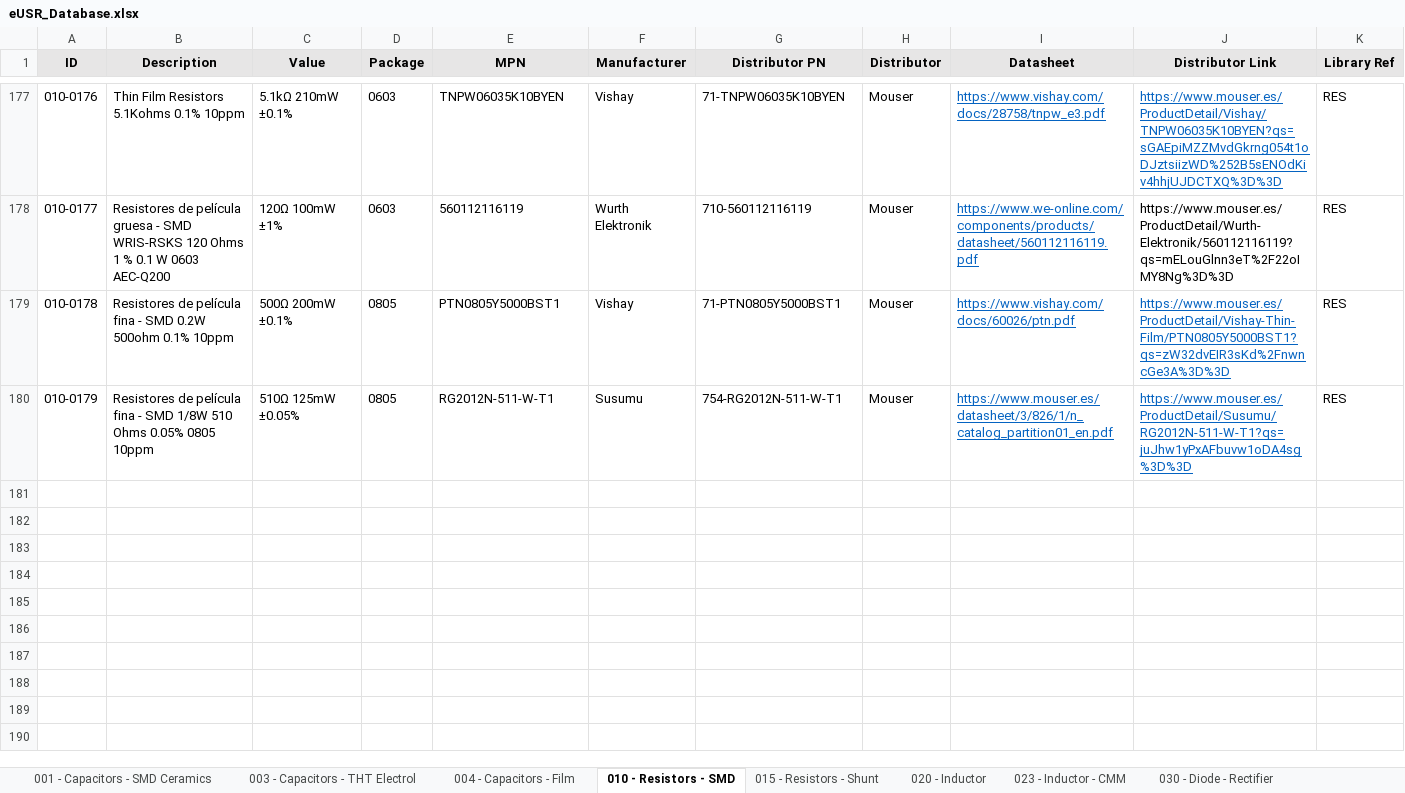
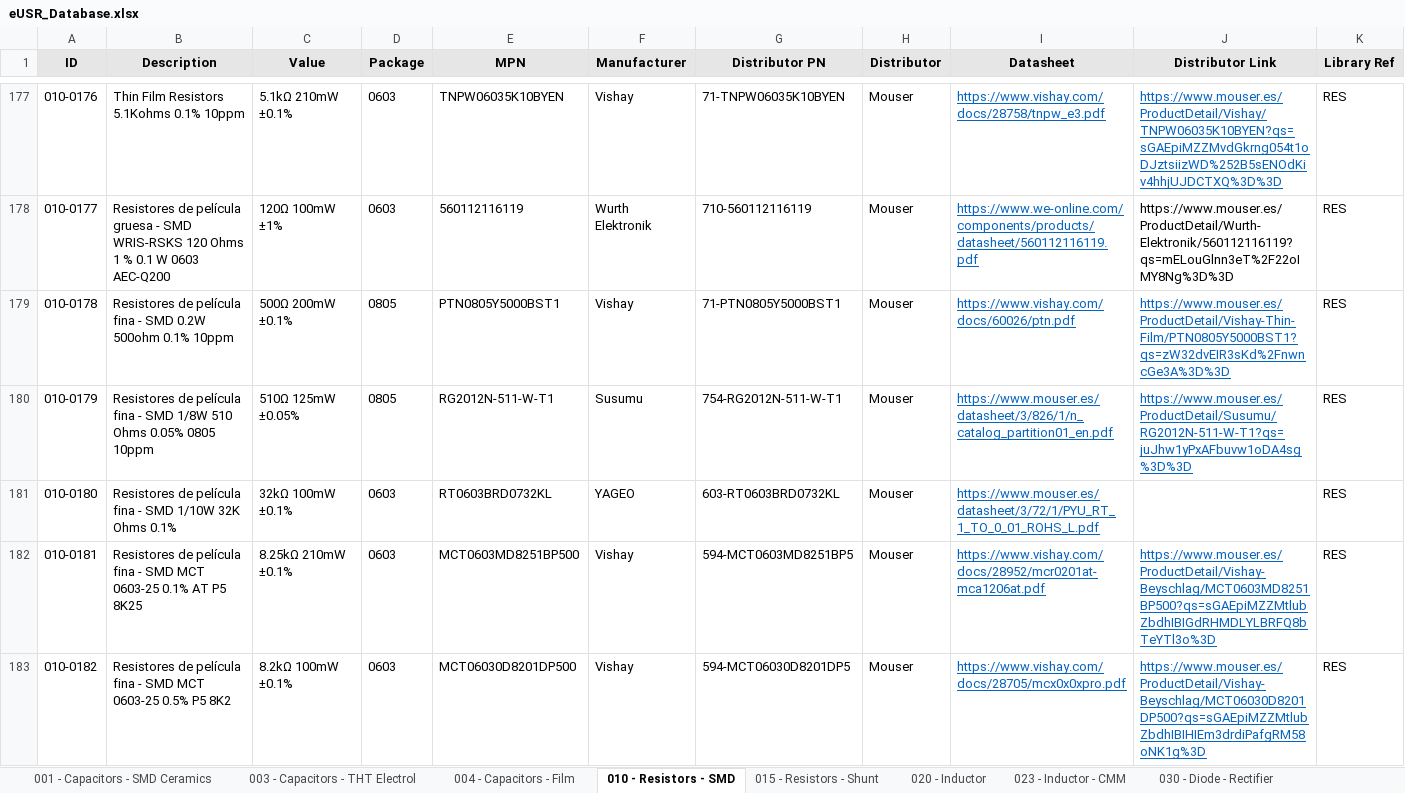
Before and after one commit to Gustavo-Gago/LIB, an Excel workbook: eUSR_Database.xlsx, sheet 010 - Resistors - SMD, drawn as a sheet; only a part is shown, gaps mark what is left out; values as stored, in another font and other column widths than the file's, no borders; rows hold the shown columns only; the diff names each change by its address in the sheet, - before the commit and + after, or states it on an @@ line.

```diff
--- a/eUSR_Database.xlsx (sheet 010 - Resistors - SMD)
+++ b/eUSR_Database.xlsx (sheet 010 - Resistors - SMD)
+row 181: 010-0180 | Resistores de película fina - SMD 1/10W 32K Ohms 0.1% | 32kΩ 100mW ±0.1% | 0603 | RT0603BRD0732KL | YAGEO | 603-RT0603BRD0732KL | Mouser | https://www.mouser.es/datasheet/3/72/1/PYU_RT_1_TO_0_01_ROHS_L.pdf |  | RES
+row 182: 010-0181 | Resistores de película fina - SMD MCT 0603-25 0.1% AT P5 8K25 | 8.25kΩ 210mW ±0.1% | 0603 | MCT0603MD8251BP500 | Vishay | 594-MCT0603MD8251BP5 | Mouser | https://www.vishay.com/docs/28952/mcr0201at-mca1206at.pdf | https://www.mouser.es/ProductDetail/Vishay-Beyschlag/MCT0603MD8251BP500?qs=sGAEpiMZZMtlubZbdhIBIGdRHMDLYLBRFQ8bTeYTl3o%3D | RES
+row 183: 010-0182 | Resistores de película fina - SMD MCT 0603-25 0.5% P5 8K2 | 8.2kΩ 100mW ±0.1% | 0603 | MCT06030D8201DP500 | Vishay | 594-MCT06030D8201DP5 | Mouser | https://www.vishay.com/docs/28705/mcx0x0xpro.pdf | https://www.mouser.es/ProductDetail/Vishay-Beyschlag/MCT06030D8201DP500?qs=sGAEpiMZZMtlubZbdhIBIHIEm3drdiPafgRM58oNK1g%3D | RES
```
Also changed, not shown: sheet 001 - Capacitors - SMD Ceramics, 1 other file.
